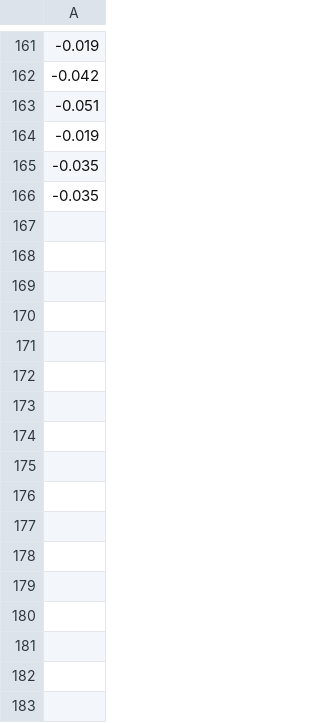
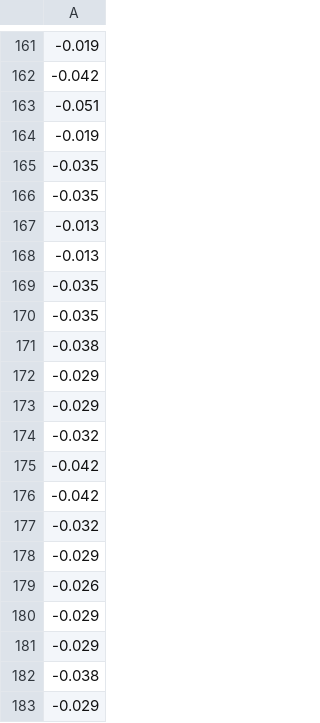
Before and after one commit to frivolas/TinyTerm, a CSV file: dataHomingTest_1.csv, drawn as a sheet; only a part is shown, gaps mark what is left out; the diff names each change by its address in the sheet, - before the commit and + after, or states it on an @@ line.

```diff
--- a/dataHomingTest_1.csv
+++ b/dataHomingTest_1.csv
+row 167: -0.013
+row 168: -0.013
+row 169: -0.035
+row 170: -0.035
+row 171: -0.038
+row 172: -0.029
+row 173: -0.029
+row 174: -0.032
+row 175: -0.042
+row 176: -0.042
+row 177: -0.032
+row 178: -0.029
+row 179: -0.026
+row 180: -0.029
+row 181: -0.029
+row 182: -0.038
+row 183: -0.029
```
Also changed, not shown: 2 other files.
